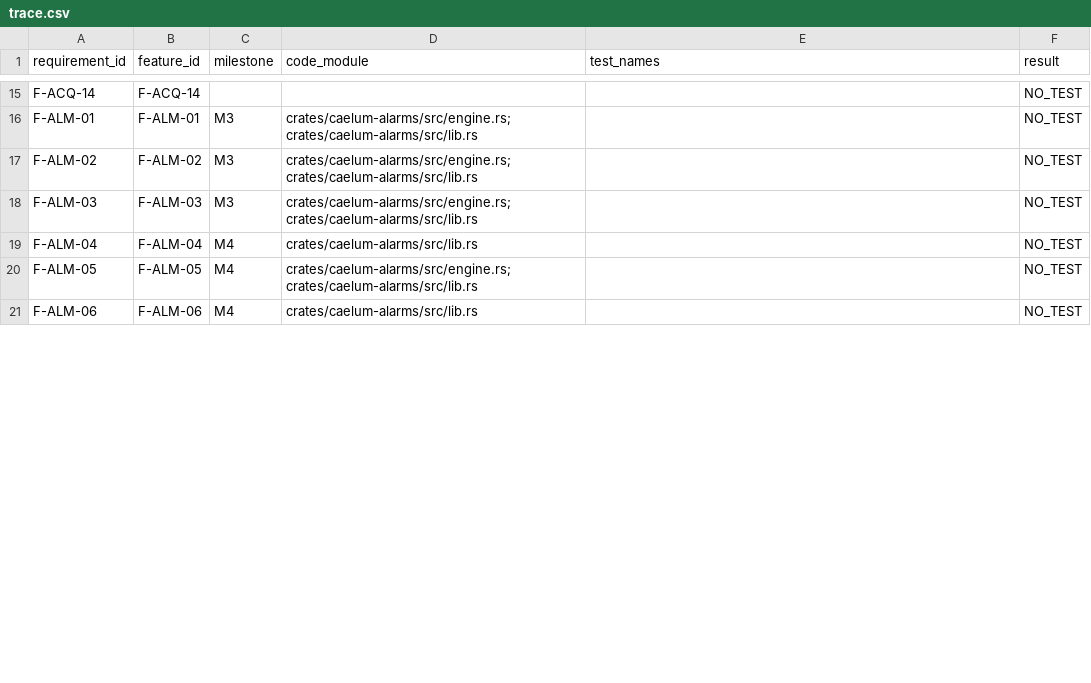
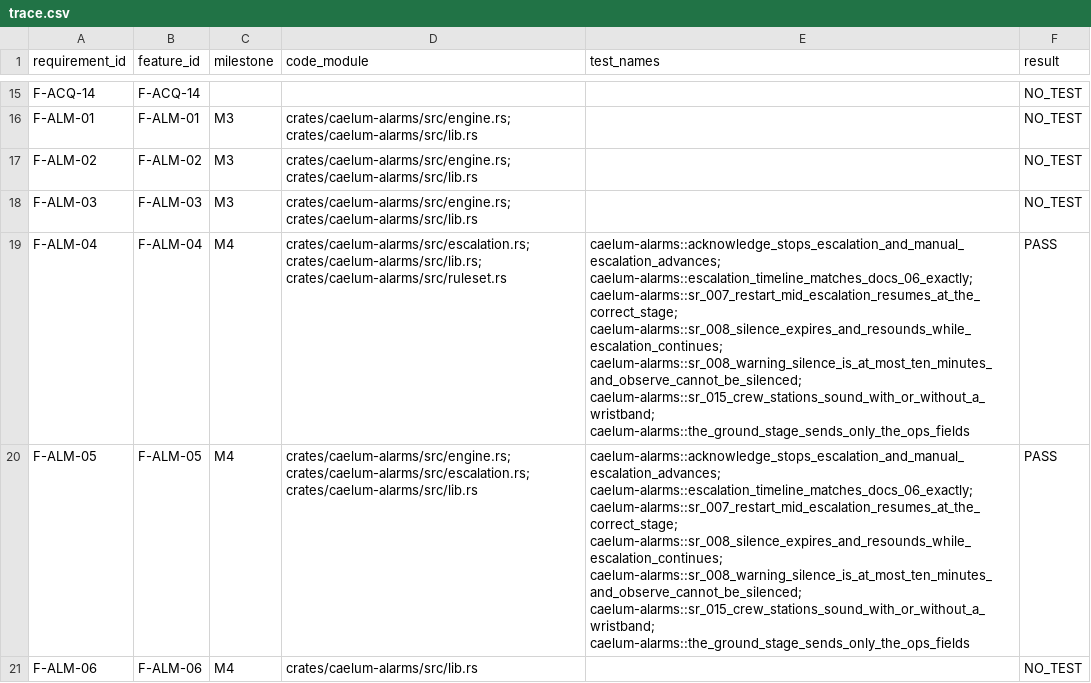
Before and after one commit to mohammadirfan90/caelum-desktop, a CSV file: docs/trace.csv, drawn as a sheet; only a part is shown, gaps mark what is left out; the diff covers the shown part only; the diff names each change by its address in the sheet, - before the commit and + after, or states it on an @@ line.

Commit message:
M4 step 1: escalation in the signed ruleset and a restart-safe escalator (F-ALM-04, F-ALM-05, SR-007, SR-008, SR-015)
- Ruleset 1.0.0-draft.3: [escalation] plans per priority, validated (time order, astronaut at
  once, critical reaches CMO, sound, crew and ground) and required by test to equal docs/06 §3.
  Re-signed with the development key.
- caelum-alarms::escalation (sans-I/O): stages delivered exactly on time; next stage index for
  persistence so a restart resumes without repeats and catches up stages due while down;
  acknowledgement stops escalation and sound; silence clamped to 2/10 min, re-sounds on expiry,
  never stops timers; manual escalation; the ground stage emits an OPS record that can carry only
  the docs/06 §3a fields; crew stations sound on their own, wristband only in addition.
- CR-010 (audiences, sound and silence semantics, ⚕). PROGRESS.md and trace updated.

```diff
--- a/docs/trace.csv
+++ b/docs/trace.csv
-D19 (code_module): crates/caelum-alarms/src/lib.rs
+D19 (code_module): crates/caelum-alarms/src/escalation.rs; crates/caelum-alarms/src/lib.rs; crates/caelum-alarms/src/ruleset.rs
-E19:E20 (test_names): (empty)
+E19:E20 (test_names): caelum-alarms::acknowledge_stops_escalation_and_manual_escalation_advances; caelum-alarms::escalation_timeline_matches_docs_06_exactly; caelum-alarms::sr_007_restart_mid_escalation_resumes_at_the_correct_stage; caelum-alarms::sr_008_silence_expires_and_resounds_while_escalation_continues; caelum-alarms::sr_008_warning_silence_is_at_most_ten_minutes_and_observe_cannot_be_silenced; caelum-alarms::sr_015_crew_stations_sound_with_or_without_a_wristband; caelum-alarms::the_ground_stage_sends_only_the_ops_fields
-F19:F20 (result): NO_TEST
+F19:F20 (result): PASS
-D20 (code_module): crates/caelum-alarms/src/engine.rs; crates/caelum-alarms/src/lib.rs
+D20 (code_module): crates/caelum-alarms/src/engine.rs; crates/caelum-alarms/src/escalation.rs; crates/caelum-alarms/src/lib.rs
```
Also changed, not shown: 12 edited cells elsewhere in this file, 12 other files.
